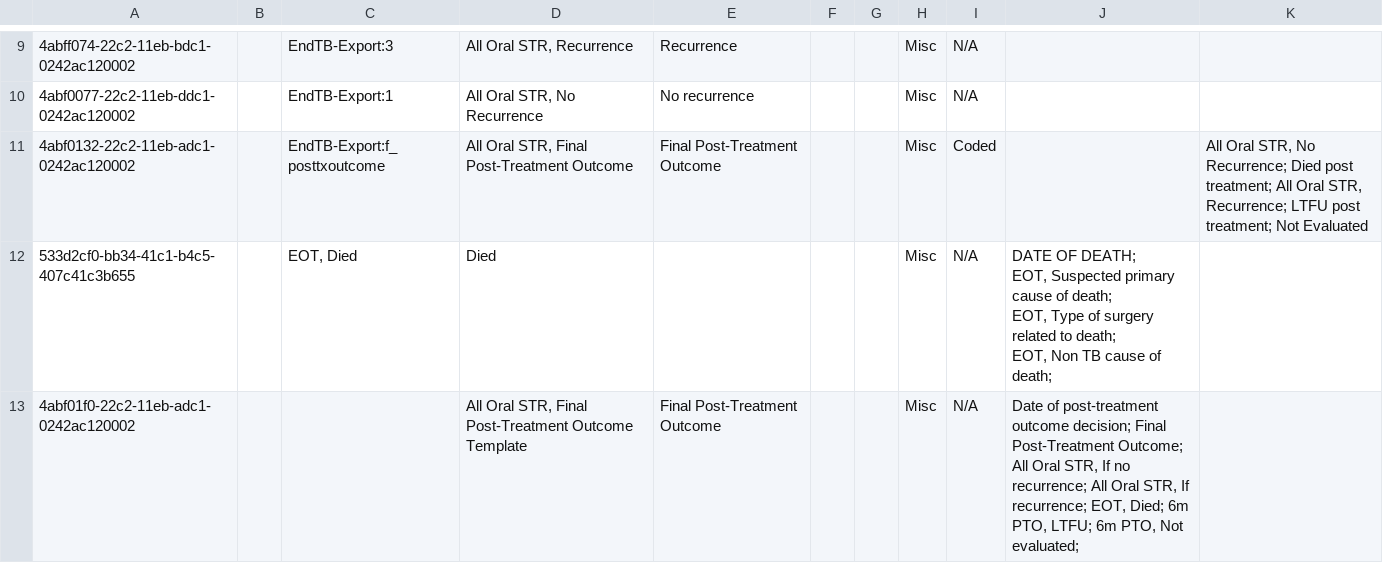
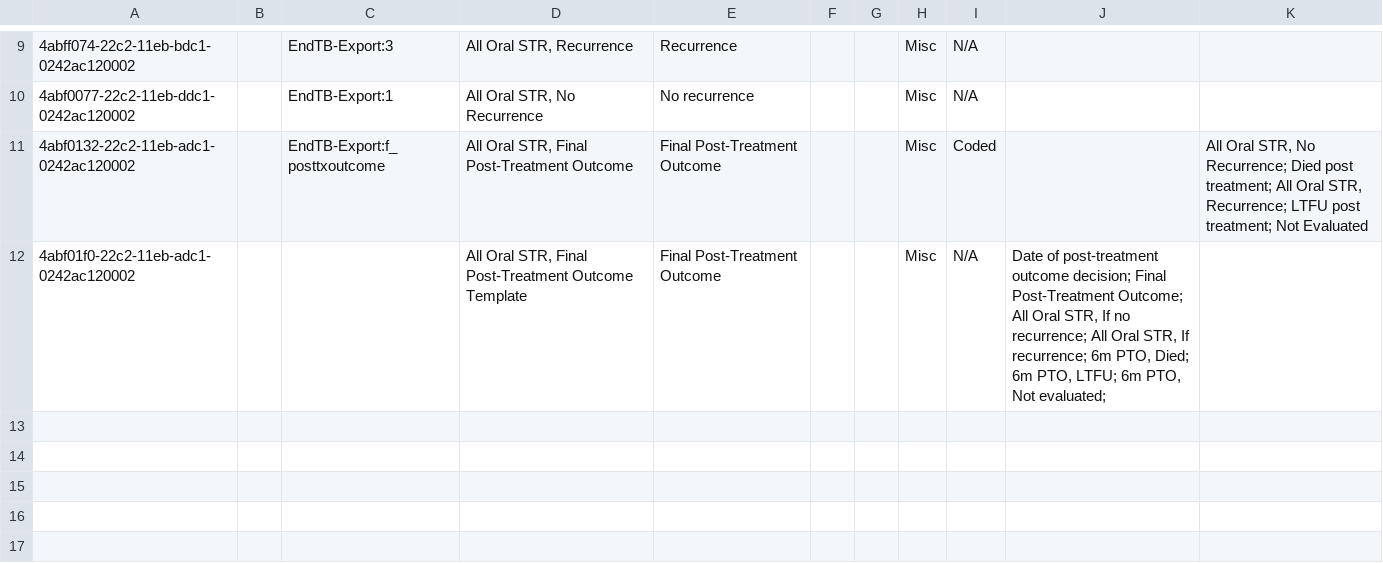
Before and after one commit to endtb/package1, a CSV file: concepts/X-Final Post-Treatment Outcome.csv, drawn as a sheet; only a part is shown, gaps mark what is left out; removed rows and columns are numbered as before the commit, all else as after; ↵ is a line break in a cell; the diff names each change by its address in the sheet, - before the commit and + after, or states it on an @@ line.

Commit message:
6m PTO, Died

```diff
--- a/concepts/X-Final Post-Treatment Outcome.csv
+++ b/concepts/X-Final Post-Treatment Outcome.csv
-row 12: 533d2cf0-bb34-41c1-b4c5-407c41c3b655 |  | EOT, Died | Died |  |  |  | Misc | N/A | DATE OF DEATH; ↵ EOT, Suspected primary cause of death; ↵ EOT, Type of surgery related to death; ↵ EOT, Non TB cause of death;
-J12: …If recurrence; EOT, Died; 6m…
+J12: …If recurrence; 6m PTO, Died; 6m…
```
